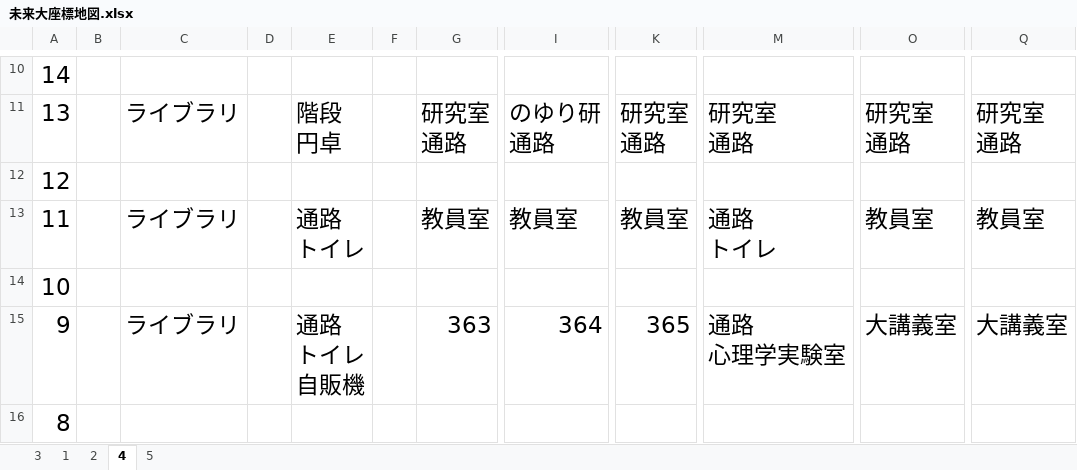
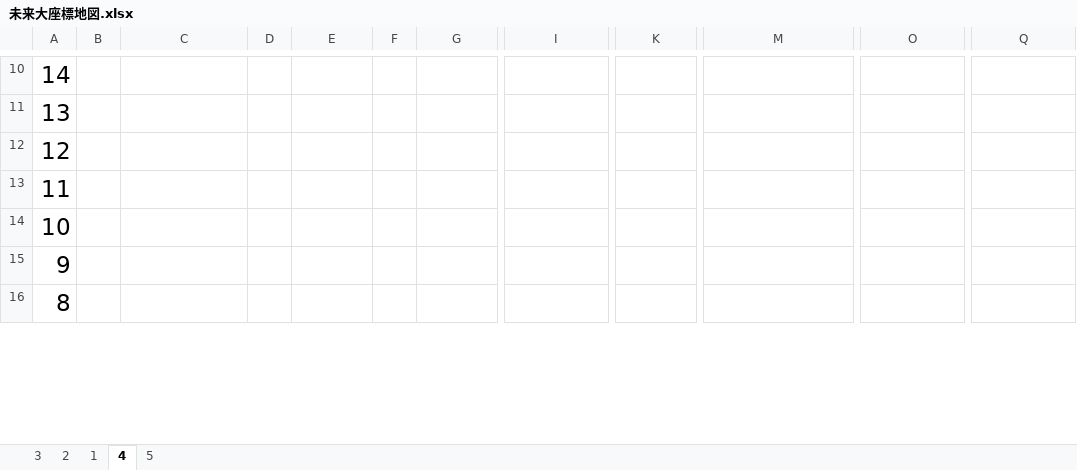
Before and after one commit to tomisuke/FUNCoordinateSystem, an Excel workbook: 未来大座標地図.xlsx, sheet 4, drawn as a sheet; only a part is shown, gaps mark what is left out; values as stored, in another font and other column widths than the file's, no borders; ↵ is a line break in a cell; the diff covers the shown part only; the diff names each change by its address in the sheet, - before the commit and + after, or states it on an @@ line.

```diff
--- a/未来大座標地図.xlsx (sheet 4)
+++ b/未来大座標地図.xlsx (sheet 4)
@@ sheet tab order changed: 3 | 2 | 1 | 4 | 5 @@
-C11: ライブラリ
+C11: (empty)
-E11: 階段 ↵ 円卓
+E11: (empty)
-G11: 研究室 ↵ 通路
+G11: (empty)
-I11: のゆり研 ↵ 通路
+I11: (empty)
-K11: 研究室 ↵ 通路
+K11: (empty)
-M11: 研究室 ↵ 通路
+M11: (empty)
-O11: 研究室 ↵ 通路
+O11: (empty)
-Q11: 研究室 ↵ 通路
+Q11: (empty)
-C13: ライブラリ
+C13: (empty)
-E13: 通路 ↵ トイレ
+E13: (empty)
-G13: 教員室
+G13: (empty)
-I13: 教員室
+I13: (empty)
-K13: 教員室
+K13: (empty)
-M13: 通路 ↵ トイレ
+M13: (empty)
-O13: 教員室
+O13: (empty)
-Q13: 教員室
+Q13: (empty)
-C15: ライブラリ
+C15: (empty)
-E15: 通路 ↵ トイレ ↵ 自販機
+E15: (empty)
-G15: 363
+G15: (empty)
-I15: 364
+I15: (empty)
-K15: 365
+K15: (empty)
-M15: 通路 ↵ 心理学実験室
+M15: (empty)
-O15: 大講義室
+O15: (empty)
-Q15: 大講義室
+Q15: (empty)
```
Also changed, not shown: 63 edited cells elsewhere in this sheet, sheet 1, sheet 5.
